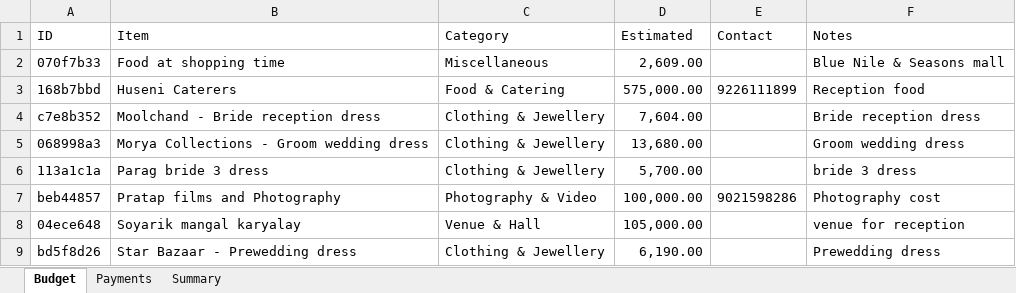
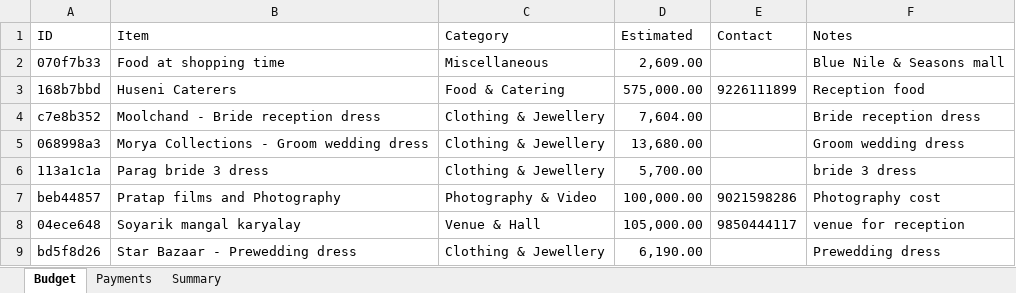
Before and after one commit to Asif-Nice/poc-track-expenses, an Excel workbook: data/expenses.xlsx, sheet Budget, drawn as a sheet; values as stored, in another font and other column widths than the file's, no borders; the diff names each change by its address in the sheet, - before the commit and + after, or states it on an @@ line.

Commit message:
Update budget item: Soyarik mangal karyalay — ₹1,05,000.00

```diff
--- a/data/expenses.xlsx (sheet Budget)
+++ b/data/expenses.xlsx (sheet Budget)
-E8 (Contact): (empty)
+E8 (Contact): 9850444117
```
